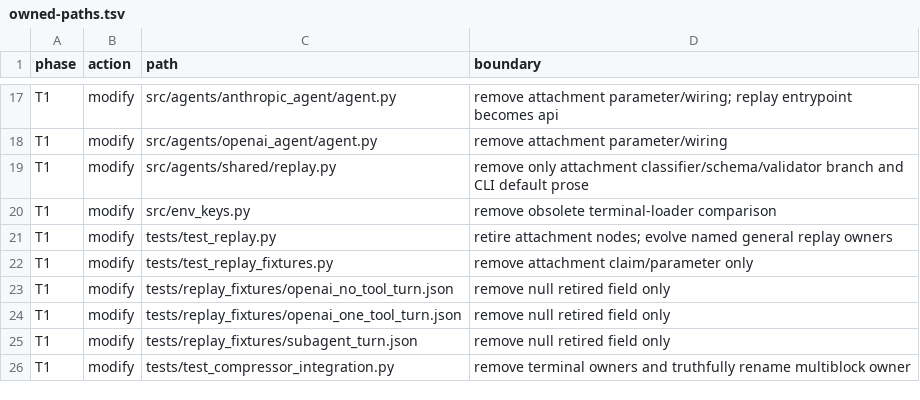
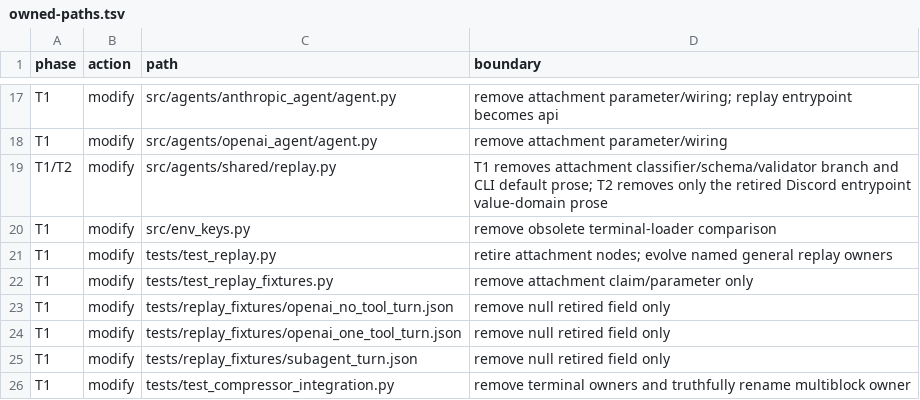
Before and after one commit to HYL-Dave/MindfulRL-Intraday, a TSV file: docs/superpowers/plans/2026-08-17-legacy-agent-surface-retirement/owned-paths.tsv, drawn as a sheet; only a part is shown, gaps mark what is left out.

Commit message:
docs: admit task 2 replay value-domain cleanup

```diff
--- a/docs/superpowers/plans/2026-08-17-legacy-agent-surface-retirement/owned-paths.tsv
+++ b/docs/superpowers/plans/2026-08-17-legacy-agent-surface-retirement/owned-paths.tsv
@@ -18,3 +18,3 @@ T1	modify	src/agents/anthropic_agent/agent.py	remove attachment parameter/wiring
 T1	modify	src/agents/openai_agent/agent.py	remove attachment parameter/wiring
-T1	modify	src/agents/shared/replay.py	remove only attachment classifier/schema/validator branch and CLI default prose
+T1/T2	modify	src/agents/shared/replay.py	T1 removes attachment classifier/schema/validator branch and CLI default prose; T2 removes only the retired Discord entrypoint value-domain prose
 T1	modify	src/env_keys.py	remove obsolete terminal-loader comparison
```
Also changed, not shown: 2 other files.
